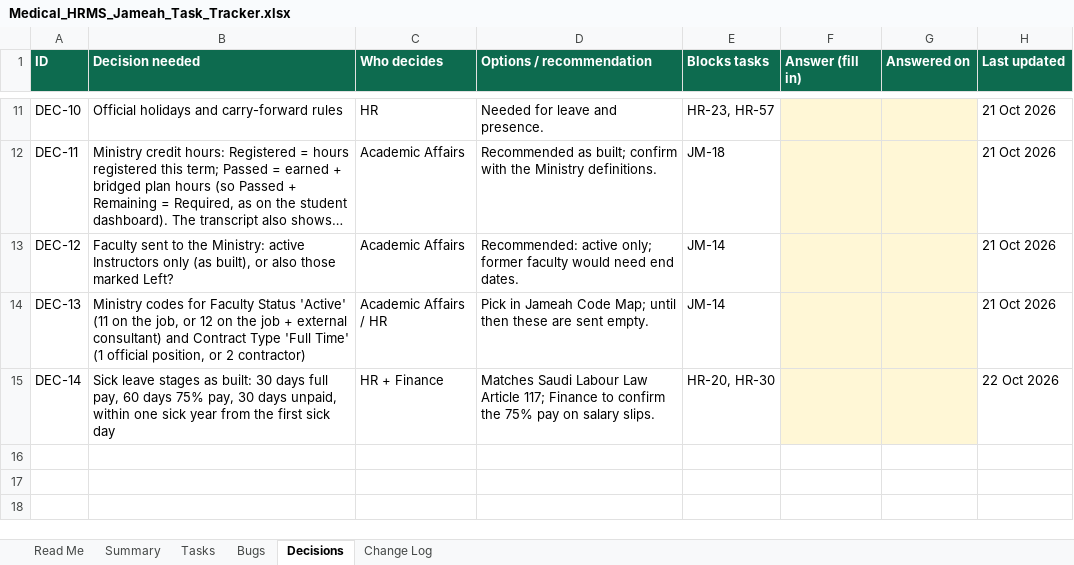
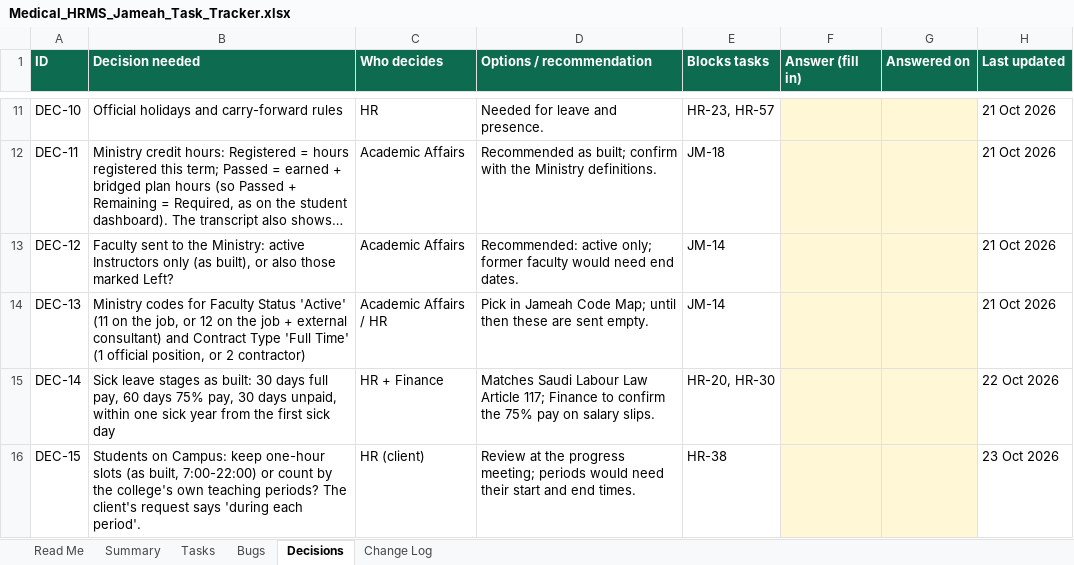
Before and after one commit to phpdevpro/edu-alriyada-hrm, an Excel workbook: project_tracking/Medical_HRMS_Jameah_Task_Tracker.xlsx, sheet Decisions, drawn as a sheet; only a part is shown, gaps mark what is left out; long unchanged cells end in …; values as stored, in another font and other column widths than the file's, no borders; the diff names each change by its address in the sheet, - before the commit and + after, or states it on an @@ line.

```diff
--- a/project_tracking/Medical_HRMS_Jameah_Task_Tracker.xlsx (sheet Decisions)
+++ b/project_tracking/Medical_HRMS_Jameah_Task_Tracker.xlsx (sheet Decisions)
+row 16: DEC-15 | Students on Campus: keep one-hour slots (as built, 7:00-22:00) or count by the college's own teaching periods? The client's request says 'during each period'. | HR (client) | Review at the progress meeting; periods would need their start and end times. | HR-38 |  |  | 23 Oct 2026
```
Also changed, not shown: sheet Tasks, sheet Change Log, project_tracking/Medical_HRMS_Jameah_Checklist.xlsx, project_tracking/Medical_HRMS_Jameah_Test_Cases.xlsx, 8 other files.
